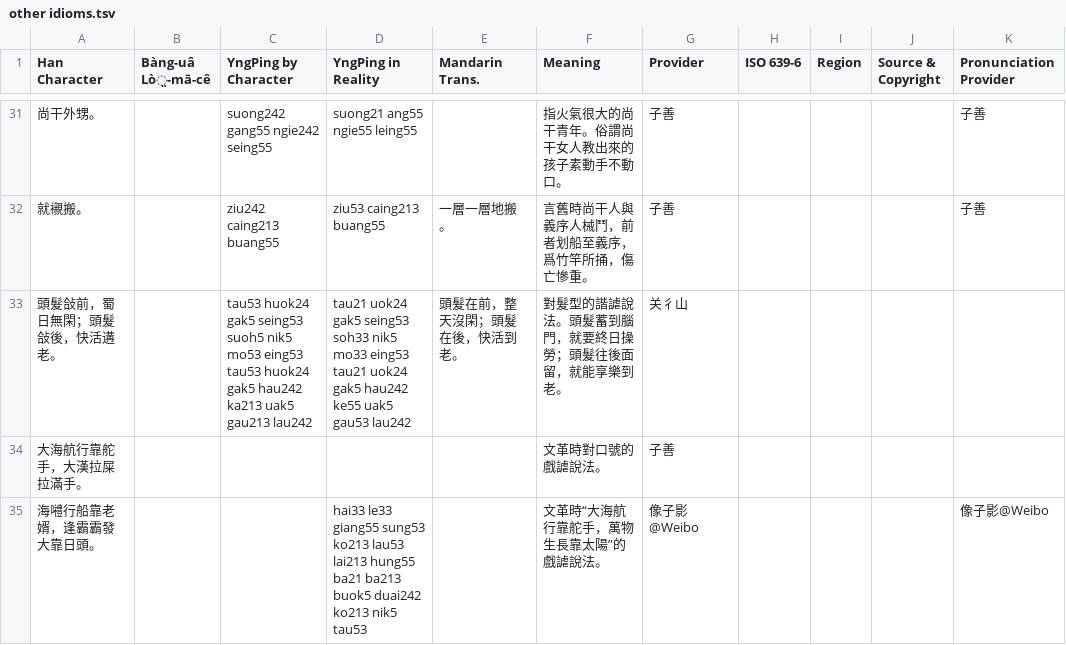
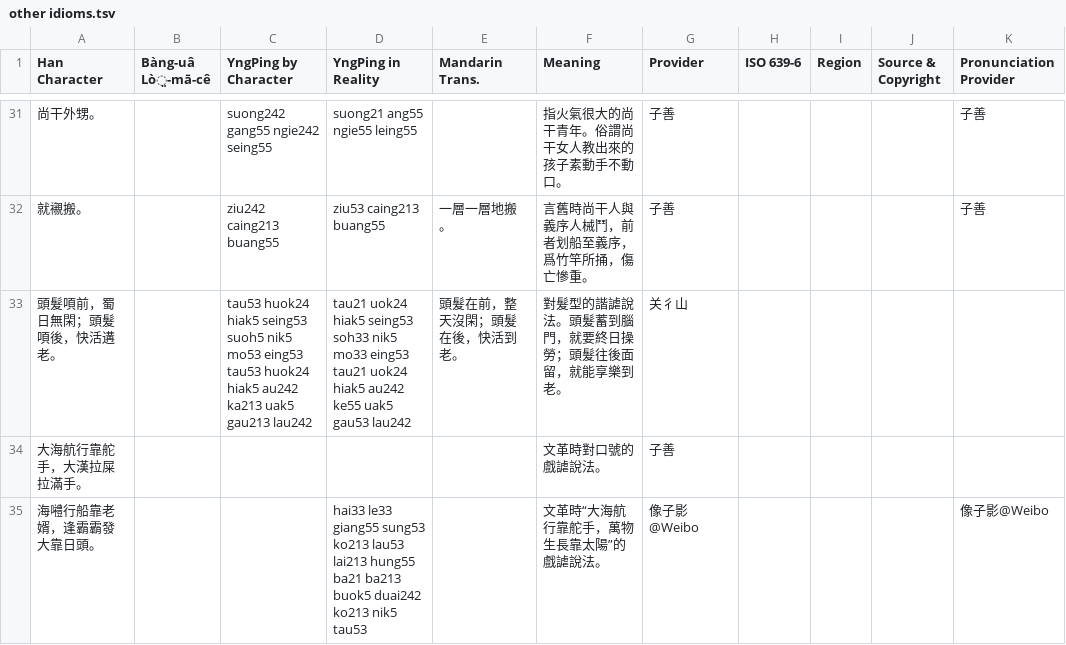
Before and after one commit to MindongLab/foochow-idioms-data, a TSV file: other idioms.tsv, drawn as a sheet; only a part is shown, gaps mark what is left out; the diff names each change by its address in the sheet, - before the commit and + after, or states it on an @@ line.

Commit message:
Update other idioms.tsv

```diff
--- a/other idioms.tsv
+++ b/other idioms.tsv
-A33 (Han Character): 頭髮敆前，蜀日無閑；頭髮敆後，快活遘老。
+A33 (Han Character): 頭髮㖽前，蜀日無閑；頭髮㖽後，快活遘老。
-C33 (YngPing by Character): tau53 huok24 gak5 seing53 suoh5 nik5 mo53 eing53 tau53 huok24 gak5 hau242 ka213 uak5…
+C33 (YngPing by Character): tau53 huok24 hiak5 seing53 suoh5 nik5 mo53 eing53 tau53 huok24 hiak5 au242 ka213 uak5…
-D33 (YngPing in Reality): tau21 uok24 gak5 seing53 soh33 nik5 mo33 eing53 tau21 uok24 gak5 hau242 ke55 uak5…
+D33 (YngPing in Reality): tau21 uok24 hiak5 seing53 soh33 nik5 mo33 eing53 tau21 uok24 hiak5 au242 ke55 uak5…
```
